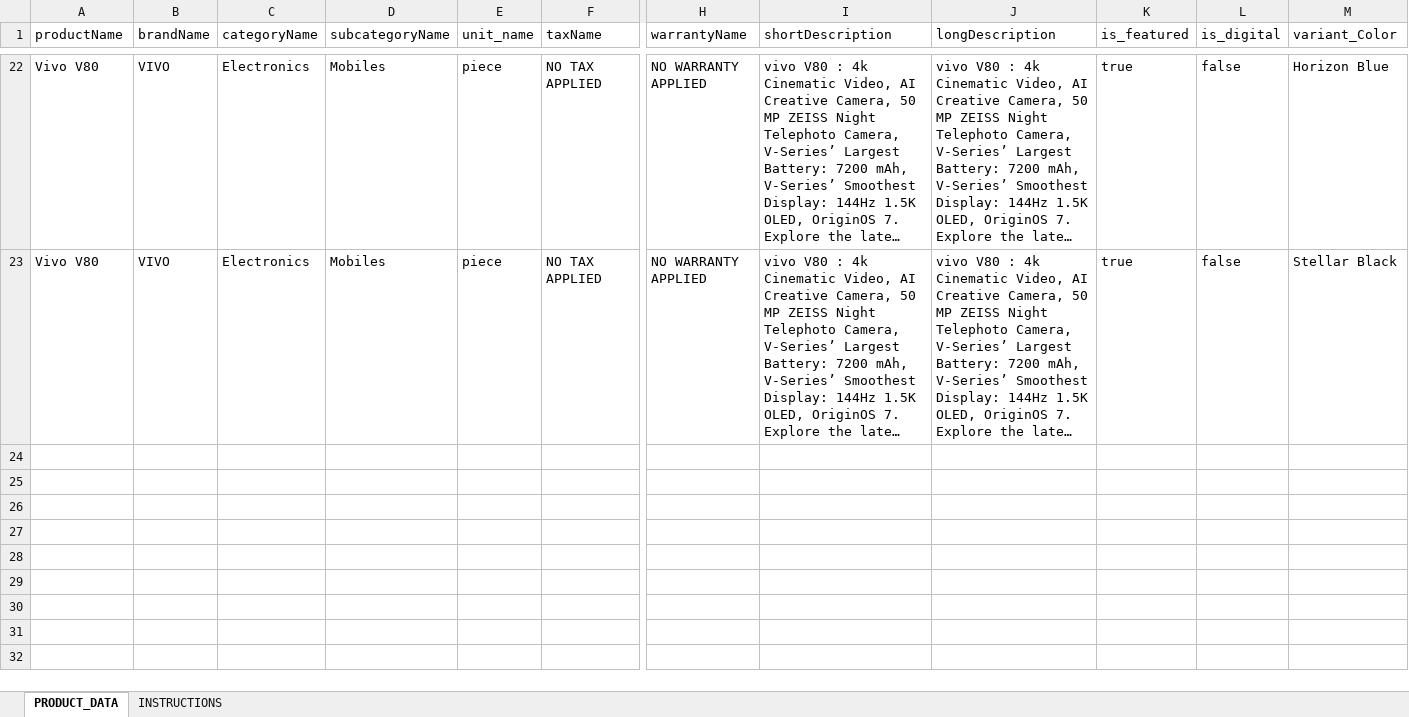
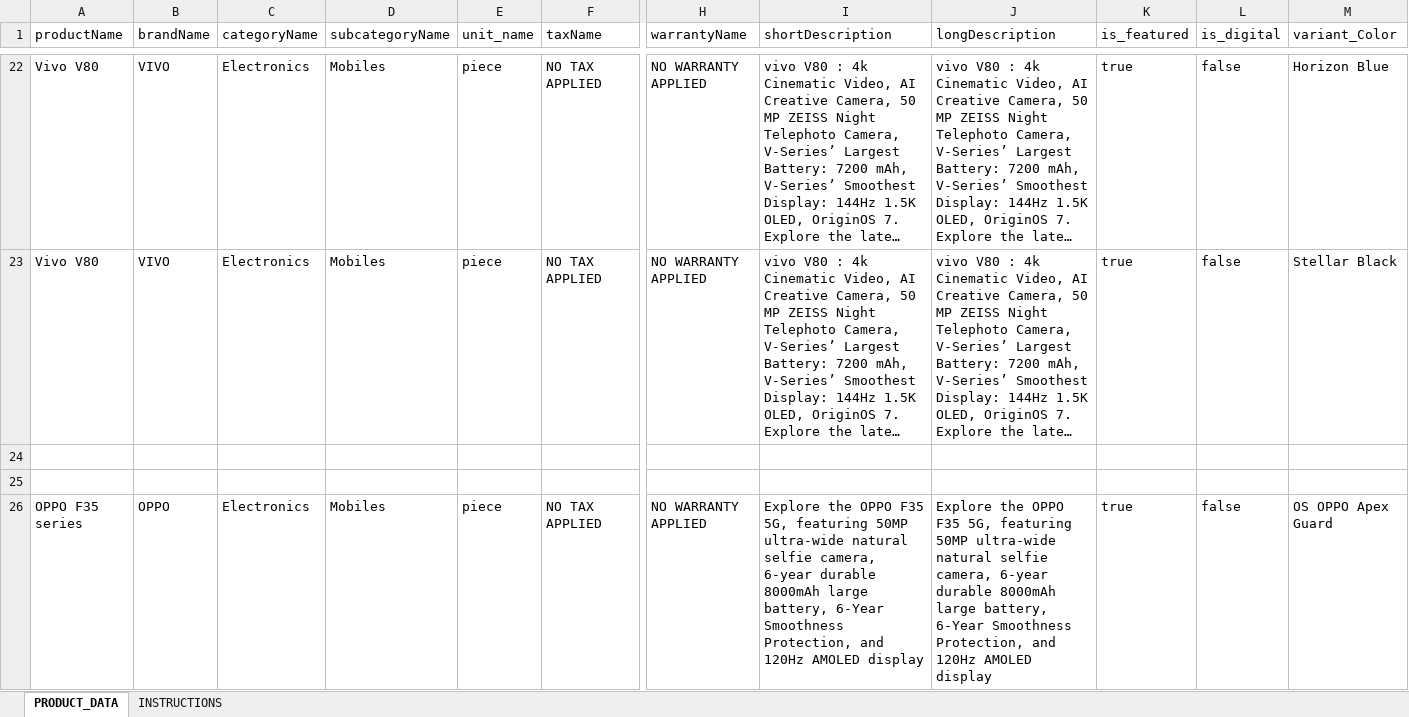
Before and after one commit to rehaanpatel-29/retailix-smartphone-automation, an Excel workbook: product_import_template (1).xlsx, sheet PRODUCT_DATA, drawn as a sheet; only a part is shown, gaps mark what is left out; long unchanged cells end in …; values as stored, in another font and other column widths than the file's, no borders; rows hold the shown columns only; the diff covers the shown part only; the diff names each change by its address in the sheet, - before the commit and + after, or states it on an @@ line.

```diff
--- a/product_import_template (1).xlsx (sheet PRODUCT_DATA)
+++ b/product_import_template (1).xlsx (sheet PRODUCT_DATA)
+row 24: (empty)
+row 25: (empty)
+row 26: OPPO F35 series | OPPO | Electronics | Mobiles | piece | NO TAX APPLIED | NO WARRANTY APPLIED | Explore the OPPO F35 5G, featuring 50MP ultra-wide natural selfie camera, 6-year durable 8000mAh large battery, 6-Year Smoothness Protection, and 120Hz AMOLED display | Explore the OPPO F35 5G, featuring 50MP ultra-wide natural selfie camera, 6-year durable 8000mAh large battery, 6-Year Smoothness Protection, and 120Hz AMOLED display | true | false | OS OPPO Apex Guard
```
Also changed, not shown: 7 added rows elsewhere in this sheet.
